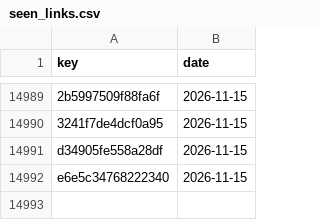
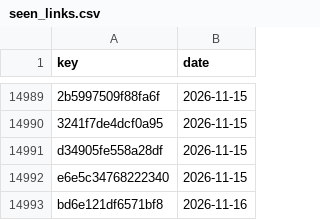
Before and after one commit to numanahmadhere/my-job-alerts, a CSV file: data/seen_links.csv, drawn as a sheet; only a part is shown, gaps mark what is left out.

```diff
--- a/data/seen_links.csv
+++ b/data/seen_links.csv
@@ -14992 +14992,2 @@ d34905fe558a28df,2026-11-15
 e6e5c34768222340,2026-11-15
+bd6e121df6571bf8,2026-11-16
```
Also changed, not shown: data/screened.csv, 3 other files.
